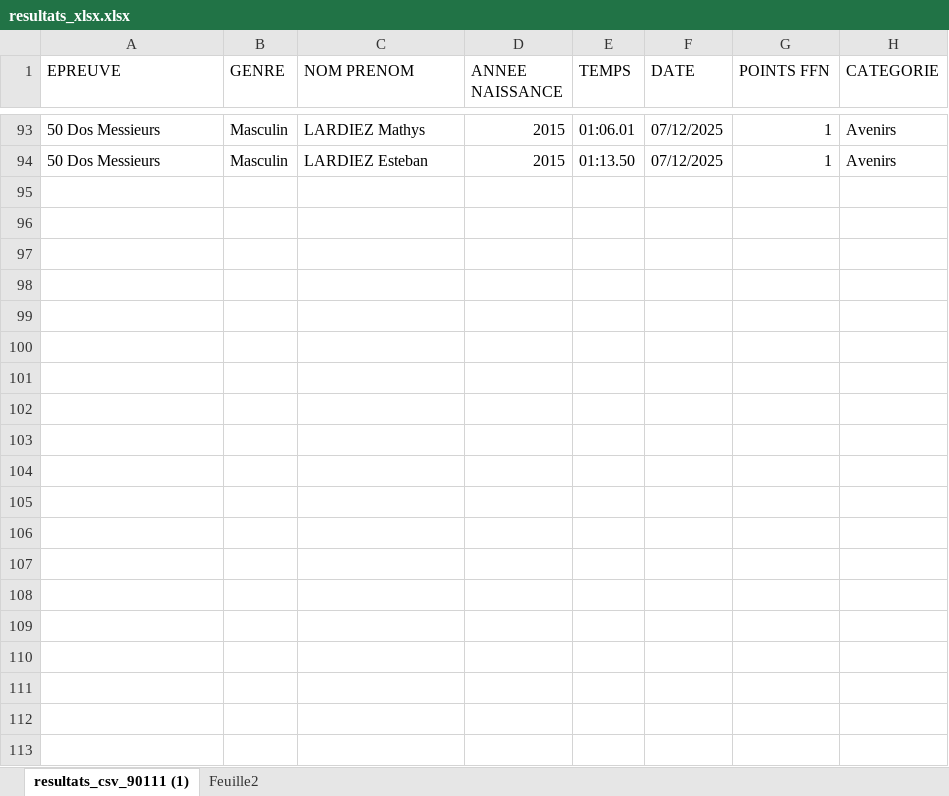
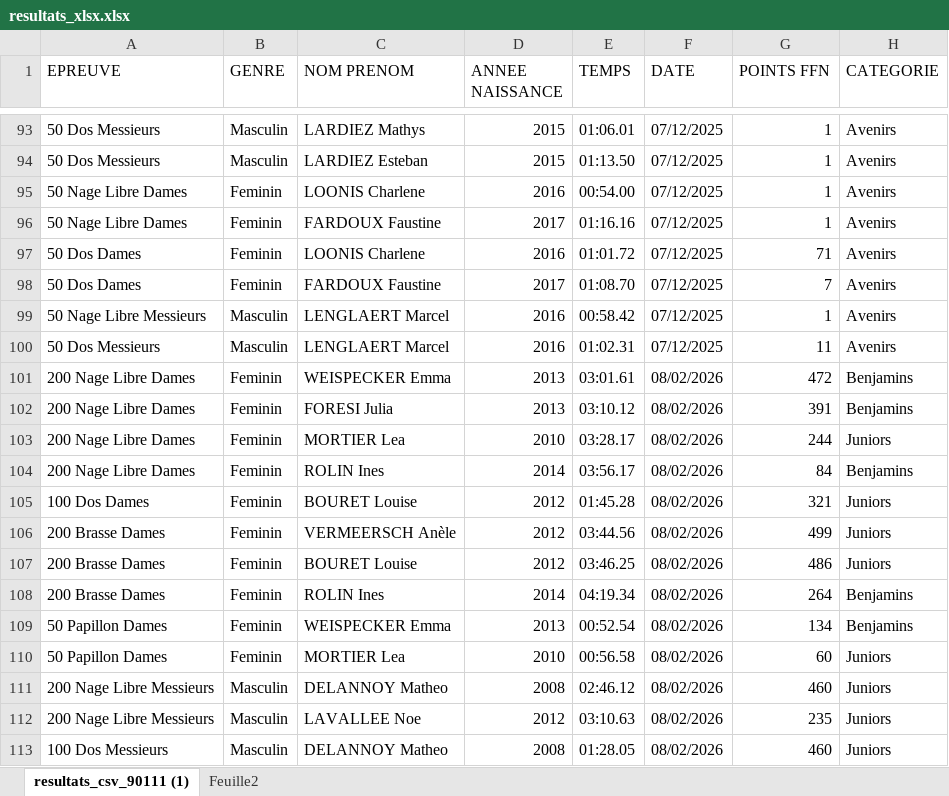
Before and after one commit to AlexandreF59/Club-natation, an Excel workbook: data/resultats_xlsx.xlsx, sheet resultats_csv_90111 (1), drawn as a sheet; only a part is shown, gaps mark what is left out; values as stored, in another font and other column widths than the file's, no borders; the diff names each change by its address in the sheet, - before the commit and + after, or states it on an @@ line.

```diff
--- a/data/resultats_xlsx.xlsx (sheet resultats_csv_90111 (1))
+++ b/data/resultats_xlsx.xlsx (sheet resultats_csv_90111 (1))
+row 95: 50 Nage Libre Dames | Feminin | LOONIS Charlene | 2016 | 00:54.00 | 07/12/2025 | 1 | Avenirs
+row 96: 50 Nage Libre Dames | Feminin | FARDOUX Faustine | 2017 | 01:16.16 | 07/12/2025 | 1 | Avenirs
+row 97: 50 Dos Dames | Feminin | LOONIS Charlene | 2016 | 01:01.72 | 07/12/2025 | 71 | Avenirs
+row 98: 50 Dos Dames | Feminin | FARDOUX Faustine | 2017 | 01:08.70 | 07/12/2025 | 7 | Avenirs
+row 99: 50 Nage Libre Messieurs | Masculin | LENGLAERT Marcel | 2016 | 00:58.42 | 07/12/2025 | 1 | Avenirs
+row 100: 50 Dos Messieurs | Masculin | LENGLAERT Marcel | 2016 | 01:02.31 | 07/12/2025 | 11 | Avenirs
+row 101: 200 Nage Libre Dames | Feminin | WEISPECKER Emma | 2013 | 03:01.61 | 08/02/2026 | 472 | Benjamins
+row 102: 200 Nage Libre Dames | Feminin | FORESI Julia | 2013 | 03:10.12 | 08/02/2026 | 391 | Benjamins
+row 103: 200 Nage Libre Dames | Feminin | MORTIER Lea | 2010 | 03:28.17 | 08/02/2026 | 244 | Juniors
+row 104: 200 Nage Libre Dames | Feminin | ROLIN Ines | 2014 | 03:56.17 | 08/02/2026 | 84 | Benjamins
+row 105: 100 Dos Dames | Feminin | BOURET Louise | 2012 | 01:45.28 | 08/02/2026 | 321 | Juniors
+row 106: 200 Brasse Dames | Feminin | VERMEERSCH Anèle | 2012 | 03:44.56 | 08/02/2026 | 499 | Juniors
+row 107: 200 Brasse Dames | Feminin | BOURET Louise | 2012 | 03:46.25 | 08/02/2026 | 486 | Juniors
+row 108: 200 Brasse Dames | Feminin | ROLIN Ines | 2014 | 04:19.34 | 08/02/2026 | 264 | Benjamins
+row 109: 50 Papillon Dames | Feminin | WEISPECKER Emma | 2013 | 00:52.54 | 08/02/2026 | 134 | Benjamins
+row 110: 50 Papillon Dames | Feminin | MORTIER Lea | 2010 | 00:56.58 | 08/02/2026 | 60 | Juniors
+row 111: 200 Nage Libre Messieurs | Masculin | DELANNOY Matheo | 2008 | 02:46.12 | 08/02/2026 | 460 | Juniors
+row 112: 200 Nage Libre Messieurs | Masculin | LAVALLEE Noe | 2012 | 03:10.63 | 08/02/2026 | 235 | Juniors
+row 113: 100 Dos Messieurs | Masculin | DELANNOY Matheo | 2008 | 01:28.05 | 08/02/2026 | 460 | Juniors
```
Also changed, not shown: 5 other files.
